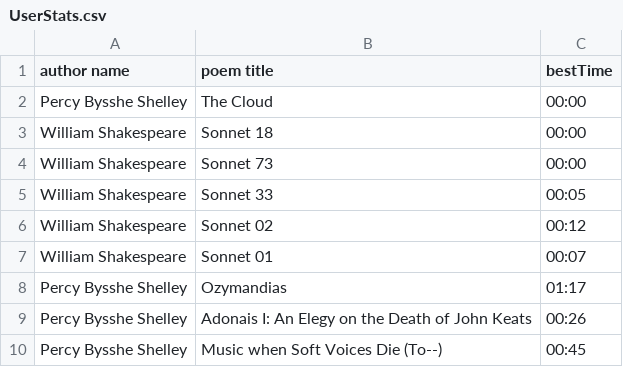
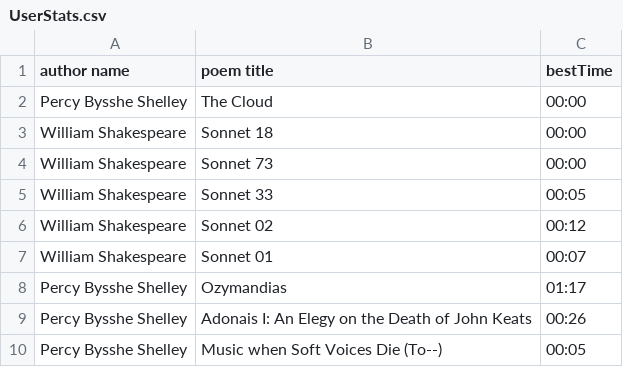
Before and after one commit to Sizarazis/Playgerism, a CSV file: Playgerism/Assets/Resources/UserStats.csv, drawn as a sheet.

```diff
--- a/Playgerism/Assets/Resources/UserStats.csv
+++ b/Playgerism/Assets/Resources/UserStats.csv
@@ -9,2 +9,2 @@ Percy Bysshe Shelley, Ozymandias, 01:17
 Percy Bysshe Shelley, Adonais I: An Elegy on the Death of John Keats, 00:26
-Percy Bysshe Shelley, Music when Soft Voices Die (To--), 00:45
+Percy Bysshe Shelley, Music when Soft Voices Die (To--), 00:05
```
Also changed, not shown: 11 other files.
